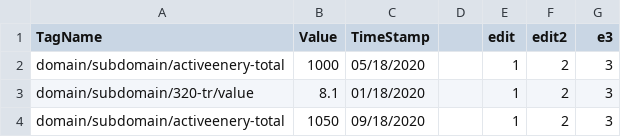
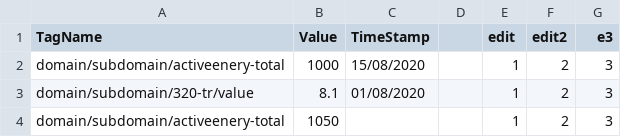
Before and after one commit to ElangovanBoopathi/elangovan_git, a CSV file: date.csv, drawn as a sheet.

Commit message:
Update date.csv

```diff
--- a/date.csv
+++ b/date.csv
@@ -1,4 +1,4 @@
 TagName,Value,TimeStamp,,edit,edit2,e3
-domain/subdomain/activeenery-total,1000,05/18/2020,,1,2,3
-domain/subdomain/320-tr/value,8.1,01/18/2020,,1,2,3
-domain/subdomain/activeenery-total,1050,09/18/2020,,1,2,3
+domain/subdomain/activeenery-total,1000,15/08/2020,,1,2,3
+domain/subdomain/320-tr/value,8.1,01/08/2020,,1,2,3
+domain/subdomain/activeenery-total,1050,,,1,2,3
```
